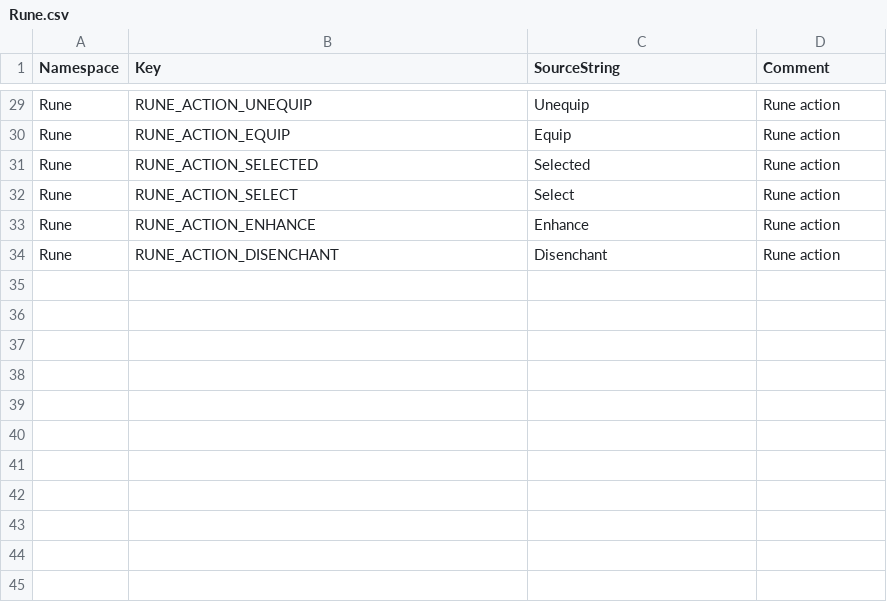
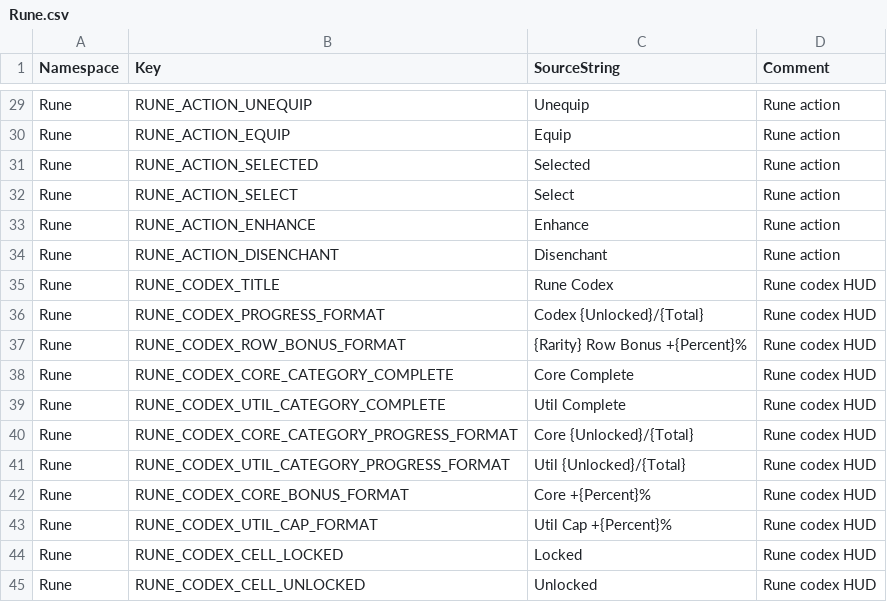
Before and after one commit to ewoo14/idle-project, a CSV file: client/Content/Localization/Game/en/Rune.csv, drawn as a sheet; only a part is shown, gaps mark what is left out.

```diff
--- a/client/Content/Localization/Game/en/Rune.csv
+++ b/client/Content/Localization/Game/en/Rune.csv
@@ -34 +34,12 @@ Rune,RUNE_ACTION_ENHANCE,"Enhance","Rune action"
 Rune,RUNE_ACTION_DISENCHANT,"Disenchant","Rune action"
+Rune,RUNE_CODEX_TITLE,"Rune Codex","Rune codex HUD"
+Rune,RUNE_CODEX_PROGRESS_FORMAT,"Codex {Unlocked}/{Total}","Rune codex HUD"
+Rune,RUNE_CODEX_ROW_BONUS_FORMAT,"{Rarity} Row Bonus +{Percent}%","Rune codex HUD"
+Rune,RUNE_CODEX_CORE_CATEGORY_COMPLETE,"Core Complete","Rune codex HUD"
+Rune,RUNE_CODEX_UTIL_CATEGORY_COMPLETE,"Util Complete","Rune codex HUD"
+Rune,RUNE_CODEX_CORE_CATEGORY_PROGRESS_FORMAT,"Core {Unlocked}/{Total}","Rune codex HUD"
+Rune,RUNE_CODEX_UTIL_CATEGORY_PROGRESS_FORMAT,"Util {Unlocked}/{Total}","Rune codex HUD"
+Rune,RUNE_CODEX_CORE_BONUS_FORMAT,"Core +{Percent}%","Rune codex HUD"
+Rune,RUNE_CODEX_UTIL_CAP_FORMAT,"Util Cap +{Percent}%","Rune codex HUD"
+Rune,RUNE_CODEX_CELL_LOCKED,"Locked","Rune codex HUD"
+Rune,RUNE_CODEX_CELL_UNLOCKED,"Unlocked","Rune codex HUD"
```
Also changed, not shown: client/Content/Localization/Game/ko/Rune.csv, 24 other files.
